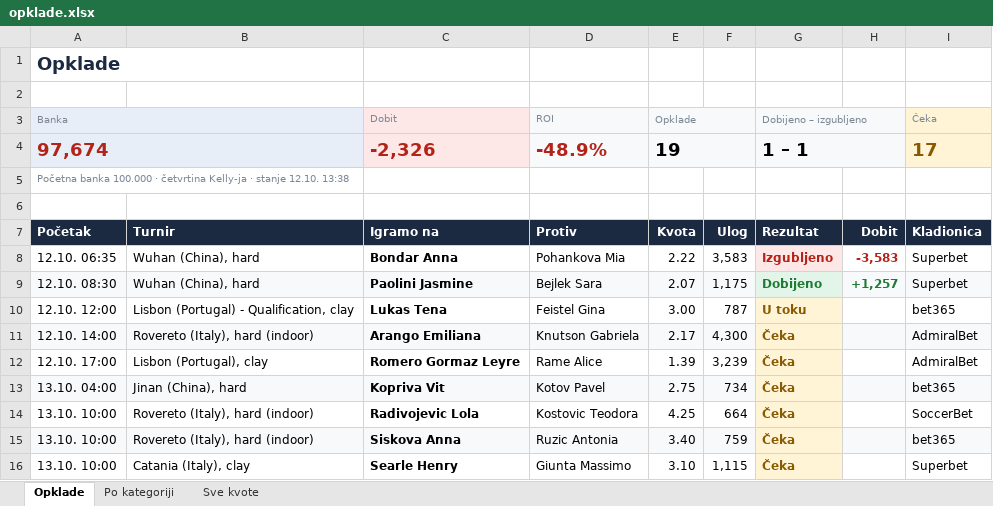
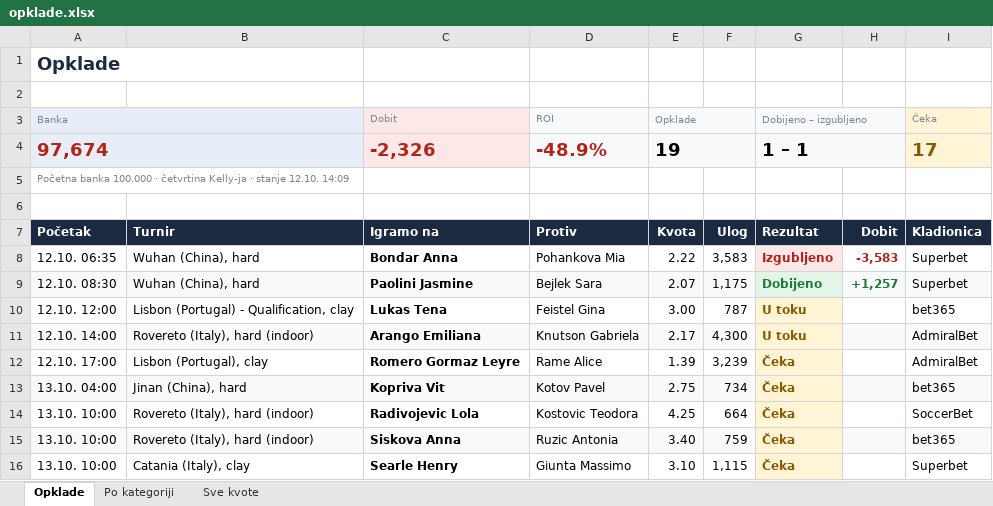
Before and after one commit to andreja69420/pantasocial, an Excel workbook: research/tennis-ml/paper/opklade.xlsx, sheet Opklade, drawn as a sheet; only a part is shown; values as stored, in another font and other column widths than the file's, no borders; the diff names each change by its address in the sheet, - before the commit and + after, or states it on an @@ line.

```diff
--- a/research/tennis-ml/paper/opklade.xlsx (sheet Opklade)
+++ b/research/tennis-ml/paper/opklade.xlsx (sheet Opklade)
-A5 (Banka): …stanje 12.10. 13:38
+A5 (Banka): …stanje 12.10. 14:09
-G11 (Dobijeno – izgubljeno): Čeka
+G11 (Dobijeno – izgubljeno): U toku
```
Also changed, not shown: sheet Sve kvote, 1 other file.
